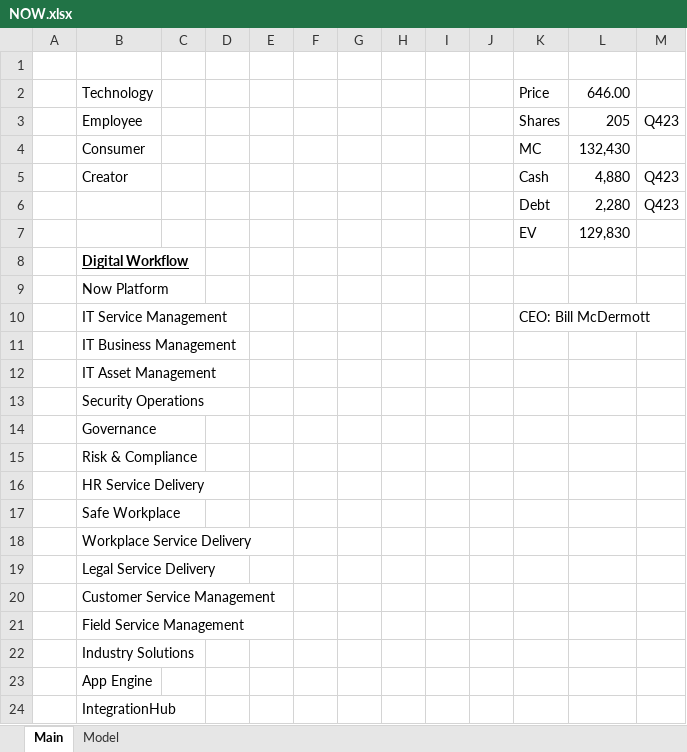
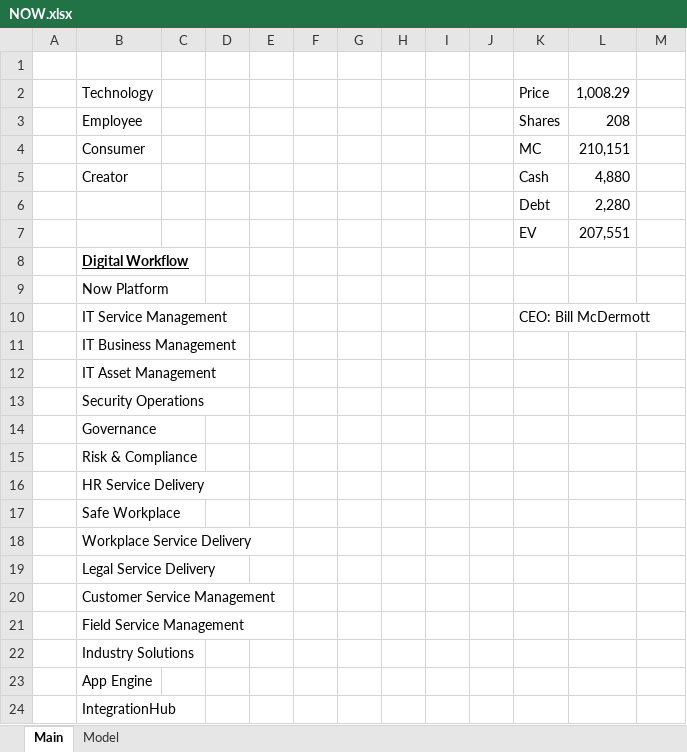
Before and after one commit to jeffersonhwang/models, an Excel workbook: NOW.xlsx, sheet Main, drawn as a sheet; values as stored, in another font and other column widths than the file's, no borders; the diff names each change by its address in the sheet, - before the commit and + after, or states it on an @@ line.

```diff
--- a/NOW.xlsx (sheet Main)
+++ b/NOW.xlsx (sheet Main)
-L2: 646.00
+L2: 1,008.29
-L3: 205
+L3: 208
-M3: Q423
+M3: (empty)
-L4: 132,430
+L4: 210,151
-M5:M6: Q423
+M5:M6: (empty)
-L7: 129,830
+L7: 207,551
```
Also changed, not shown: sheet Model.
